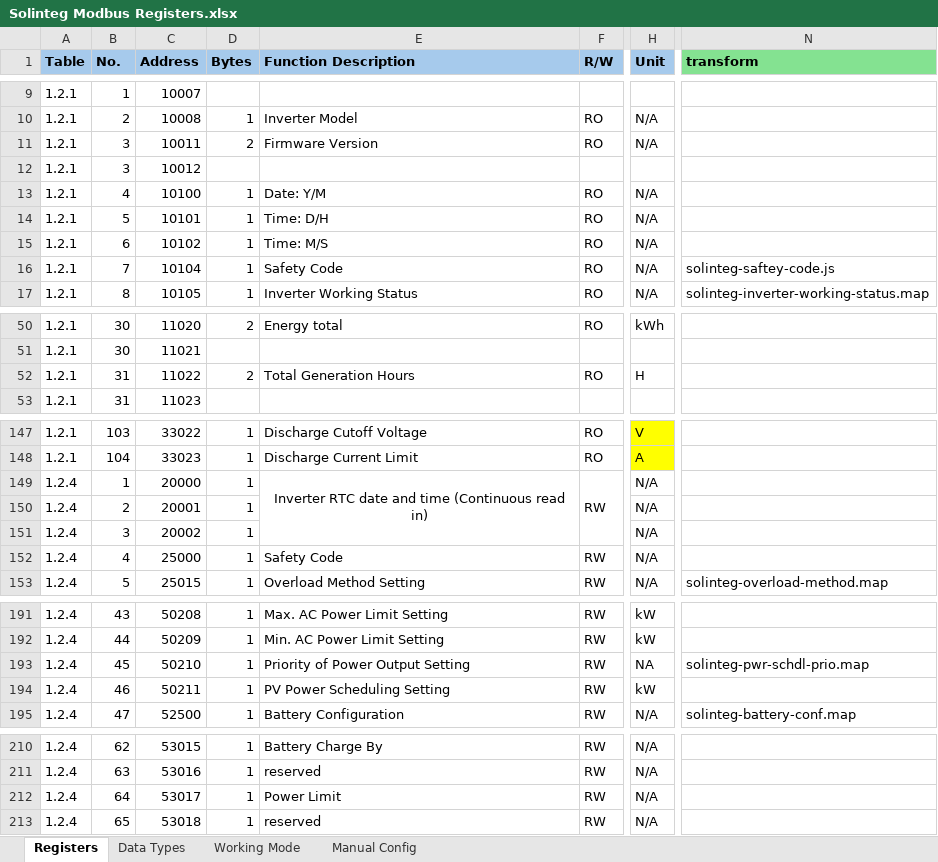
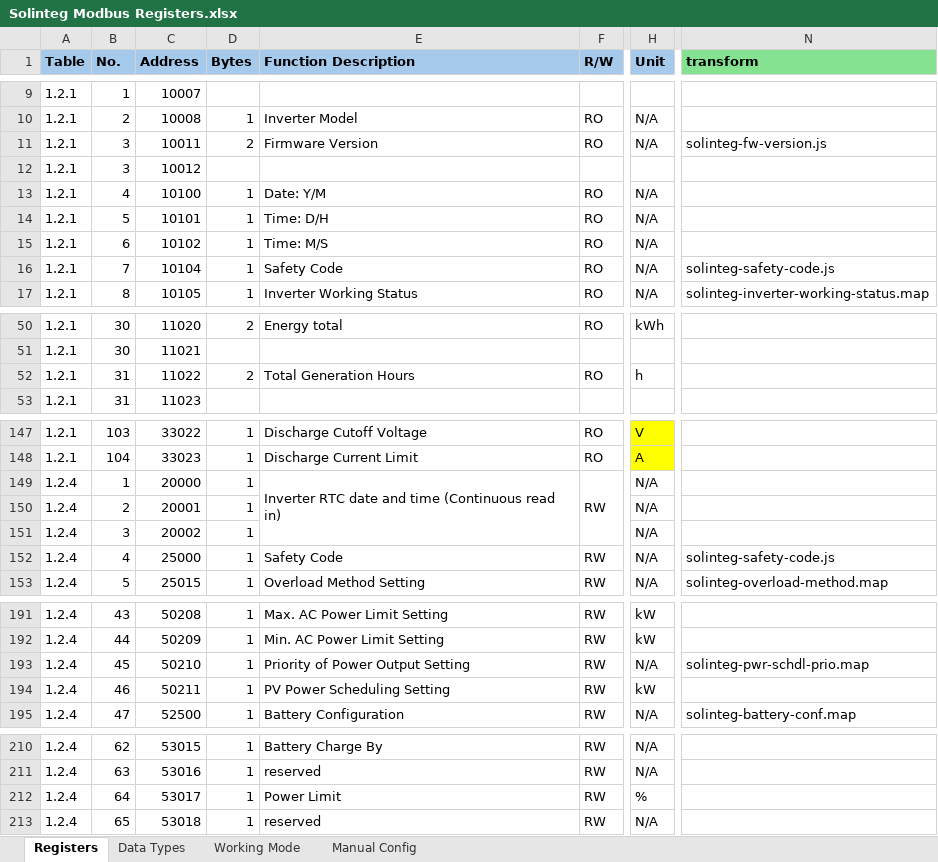
Before and after one commit to bern77/openhab-solinteg-config, an Excel workbook: Solinteg Modbus Registers.xlsx, sheet Registers, drawn as a sheet; only a part is shown, gaps mark what is left out; values as stored, in another font and other column widths than the file's, no borders; conditional formats not drawn; the diff covers the shown part only; the diff names each change by its address in the sheet, - before the commit and + after, or states it on an @@ line.

```diff
--- a/Solinteg Modbus Registers.xlsx (sheet Registers)
+++ b/Solinteg Modbus Registers.xlsx (sheet Registers)
-N11 (transform): (empty)
+N11 (transform): solinteg-fw-version.js
-N16 (transform): solinteg-saftey-code.js
+N16 (transform): solinteg-safety-code.js
-H52 (Unit): H
+H52 (Unit): h
-E149 alignment: center
+E149 alignment: left
-N152 (transform): (empty)
+N152 (transform): solinteg-safety-code.js
-H193 (Unit): NA
+H193 (Unit): N/A
-H212 (Unit): N/A
+H212 (Unit): %
```
Also changed, not shown: 4 edited cells elsewhere in this sheet, 11 other files.
